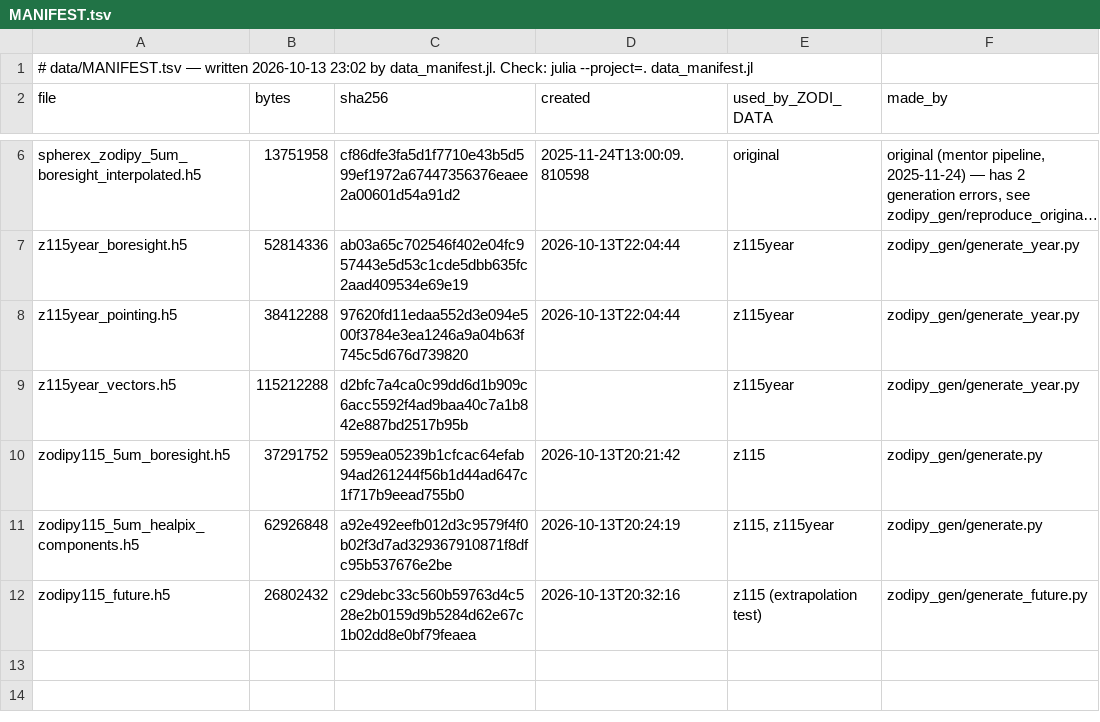
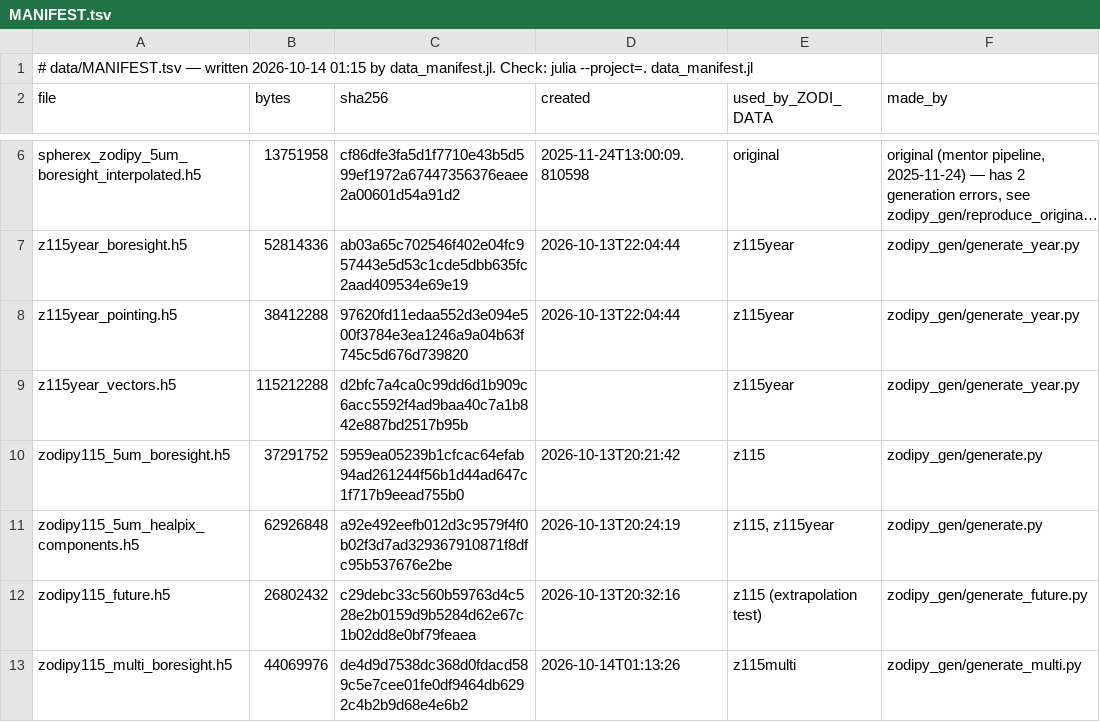
Before and after one commit to mburchnmsu/More_zodi, a TSV file: data/MANIFEST.tsv, drawn as a sheet; only a part is shown, gaps mark what is left out; long unchanged cells end in ….

```diff
--- a/data/MANIFEST.tsv
+++ b/data/MANIFEST.tsv
@@ -1,2 +1,2 @@
-# data/MANIFEST.tsv — written 2026-10-13 23:02 by data_manifest.jl. Check: julia --project=. data_manifest.jl
+# data/MANIFEST.tsv — written 2026-10-14 01:15 by data_manifest.jl. Check: julia --project=. data_manifest.jl
 file	bytes	sha256	created	used_by_ZODI_DATA	made_by
@@ -12 +12,2 @@ zodipy115_5um_healpix_components.h5	62926848	a92e492eefb012d3c9579f4f0b02f3d7ad3
 zodipy115_future.h5	26802432	c29debc33c560b59763d4c528e2b0159d9b5284d62e67c1b02dd8e0bf79feaea	2026-10-13T20:32:16	z115 (extrapolation test)	zodipy_gen/generate_future.py
+zodipy115_multi_boresight.h5	44069976	de4d9d7538dc368d0fdacd589c5e7cee01fe0df9464db6292c4b2b9d68e4e6b2	2026-10-14T01:13:26	z115multi	zodipy_gen/generate_multi.py
```
Also changed, not shown: 20 other files.
